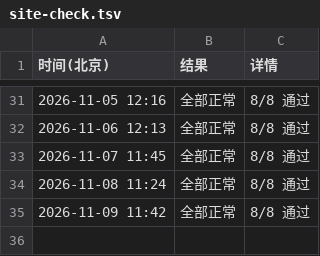
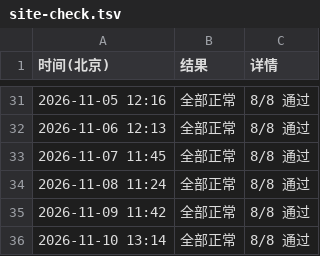
Before and after one commit to RAOE/vocab-selftest, a TSV file: status/site-check.tsv, drawn as a sheet; only a part is shown, gaps mark what is left out.

```diff
--- a/status/site-check.tsv
+++ b/status/site-check.tsv
@@ -35 +35,2 @@
 2026-11-09 11:42	全部正常	8/8 通过
+2026-11-10 13:14	全部正常	8/8 通过
```
